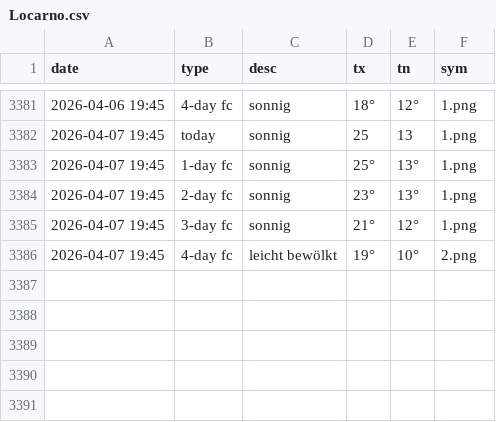
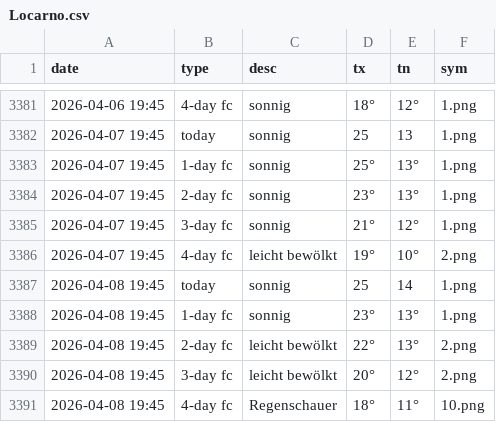
Before and after one commit to amannj/Scrapeo, a CSV file: data/Locarno.csv, drawn as a sheet; only a part is shown, gaps mark what is left out; the diff names each change by its address in the sheet, - before the commit and + after, or states it on an @@ line.

```diff
--- a/data/Locarno.csv
+++ b/data/Locarno.csv
+row 3387: 2026-04-08 19:45 | today | sonnig | 25 | 14 | 1.png
+row 3388: 2026-04-08 19:45 | 1-day fc | sonnig | 23° | 13° | 1.png
+row 3389: 2026-04-08 19:45 | 2-day fc | leicht bewölkt | 22° | 13° | 2.png
+row 3390: 2026-04-08 19:45 | 3-day fc | leicht bewölkt | 20° | 12° | 2.png
+row 3391: 2026-04-08 19:45 | 4-day fc | Regenschauer | 18° | 11° | 10.png
```
Also changed, not shown: data/Basel.csv, data/Bern.csv, 6 other files.
